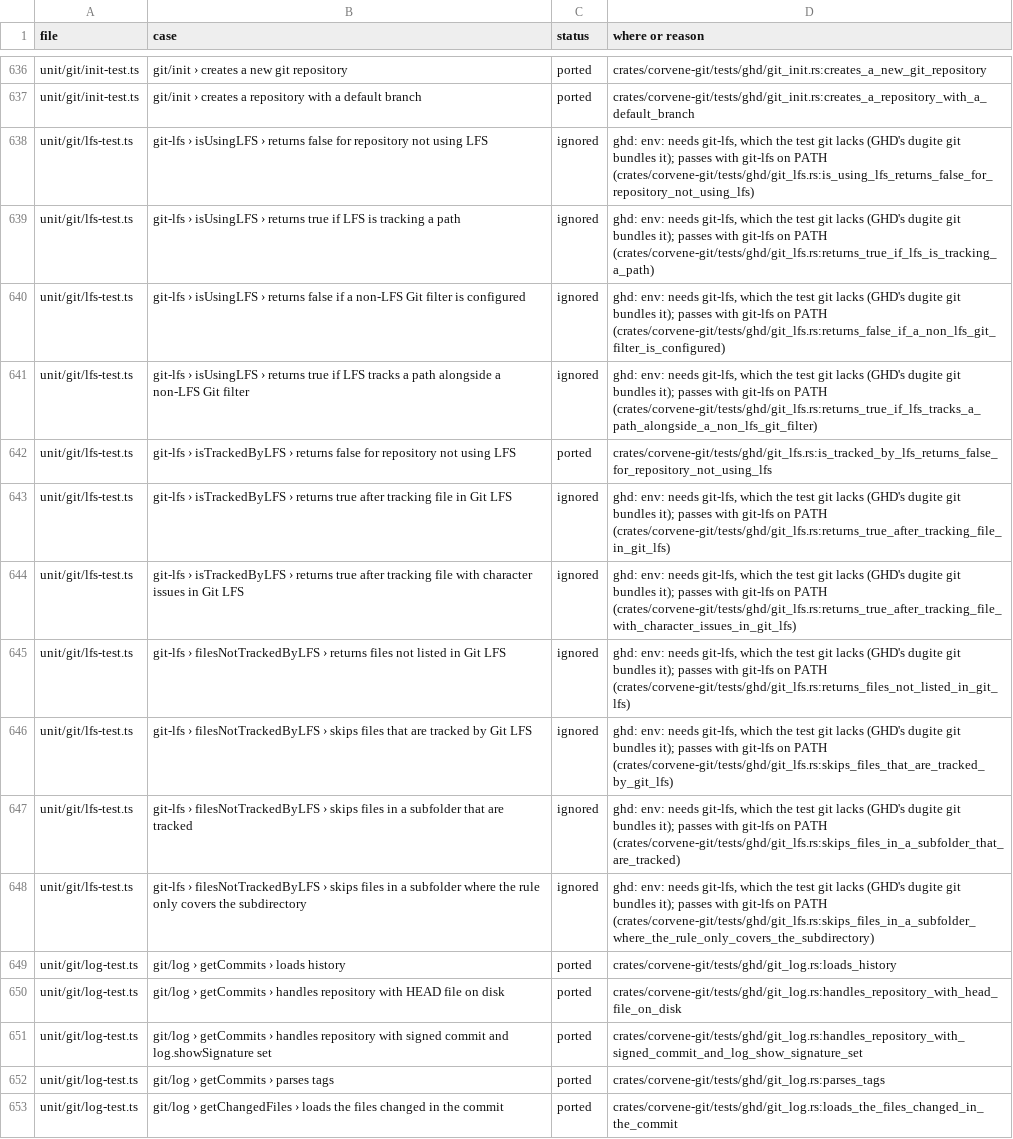
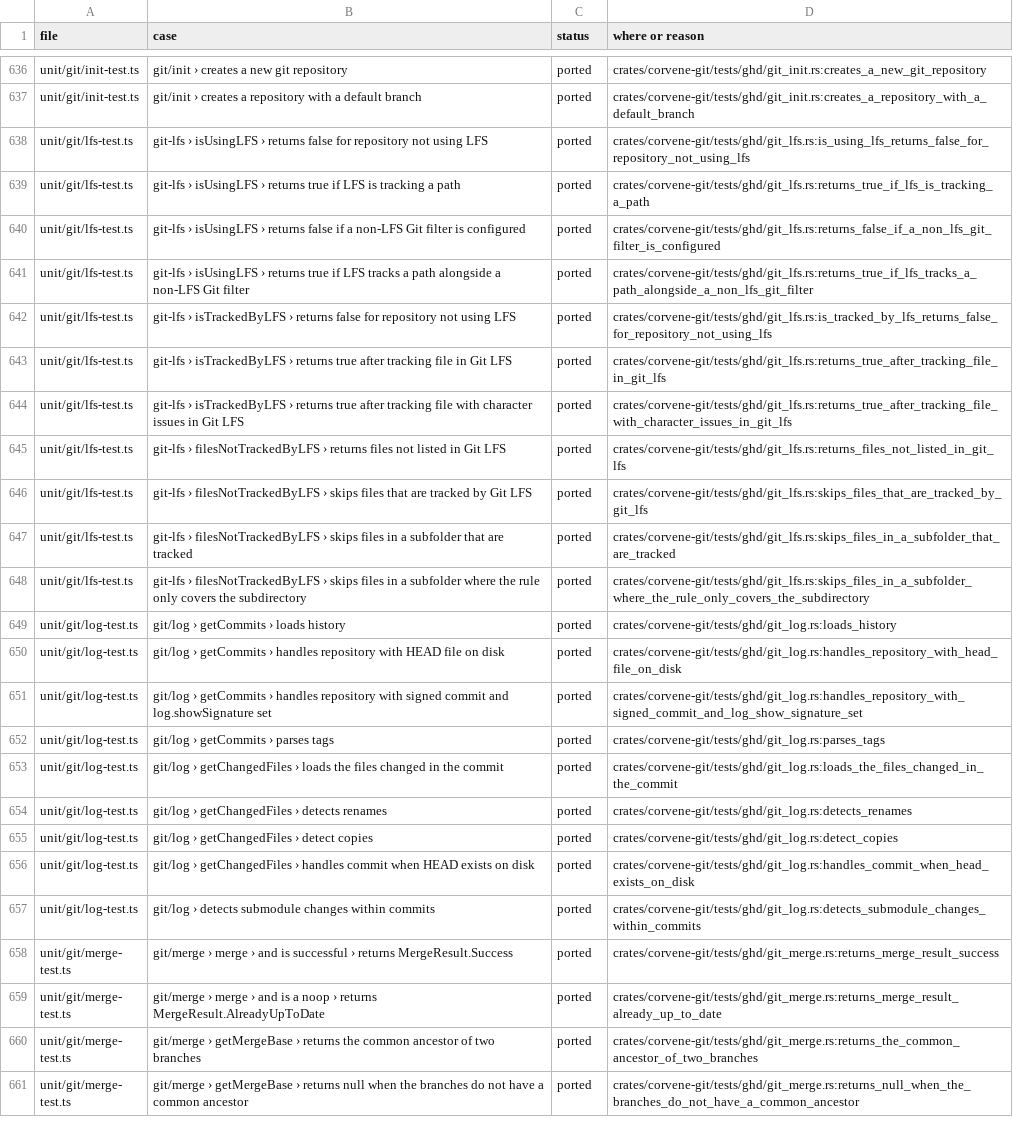
Before and after one commit to GeneralKaos666/corvene, a TSV file: tools/ghd-tests/coverage.tsv, drawn as a sheet; only a part is shown, gaps mark what is left out; the shorter side is filled out with more unchanged rows.

Commit message:
Run the git-lfs tests

```diff
--- a/tools/ghd-tests/coverage.tsv
+++ b/tools/ghd-tests/coverage.tsv
@@ -637,13 +637,13 @@ unit/git/init-test.ts	git/init › creates a new git repository	ported	crates/co
 unit/git/init-test.ts	git/init › creates a repository with a default branch	ported	crates/corvene-git/tests/ghd/git_init.rs:creates_a_repository_with_a_default_branch
-unit/git/lfs-test.ts	git-lfs › isUsingLFS › returns false for repository not using LFS	ignored	ghd: env: needs git-lfs, which the test git lacks (GHD's dugite git bundles it); passes with git-lfs on PATH (crates/corvene-git/tests/ghd/git_lfs.rs:is_using_lfs_returns_false_for_repository_not_using_lfs)
-unit/git/lfs-test.ts	git-lfs › isUsingLFS › returns true if LFS is tracking a path	ignored	ghd: env: needs git-lfs, which the test git lacks (GHD's dugite git bundles it); passes with git-lfs on PATH (crates/corvene-git/tests/ghd/git_lfs.rs:returns_true_if_lfs_is_tracking_a_path)
-unit/git/lfs-test.ts	git-lfs › isUsingLFS › returns false if a non-LFS Git filter is configured	ignored	ghd: env: needs git-lfs, which the test git lacks (GHD's dugite git bundles it); passes with git-lfs on PATH (crates/corvene-git/tests/ghd/git_lfs.rs:returns_false_if_a_non_lfs_git_filter_is_configured)
-unit/git/lfs-test.ts	git-lfs › isUsingLFS › returns true if LFS tracks a path alongside a non-LFS Git filter	ignored	ghd: env: needs git-lfs, which the test git lacks (GHD's dugite git bundles it); passes with git-lfs on PATH (crates/corvene-git/tests/ghd/git_lfs.rs:returns_true_if_lfs_tracks_a_path_alongside_a_non_lfs_git_filter)
+unit/git/lfs-test.ts	git-lfs › isUsingLFS › returns false for repository not using LFS	ported	crates/corvene-git/tests/ghd/git_lfs.rs:is_using_lfs_returns_false_for_repository_not_using_lfs
+unit/git/lfs-test.ts	git-lfs › isUsingLFS › returns true if LFS is tracking a path	ported	crates/corvene-git/tests/ghd/git_lfs.rs:returns_true_if_lfs_is_tracking_a_path
+unit/git/lfs-test.ts	git-lfs › isUsingLFS › returns false if a non-LFS Git filter is configured	ported	crates/corvene-git/tests/ghd/git_lfs.rs:returns_false_if_a_non_lfs_git_filter_is_configured
+unit/git/lfs-test.ts	git-lfs › isUsingLFS › returns true if LFS tracks a path alongside a non-LFS Git filter	ported	crates/corvene-git/tests/ghd/git_lfs.rs:returns_true_if_lfs_tracks_a_path_alongside_a_non_lfs_git_filter
 unit/git/lfs-test.ts	git-lfs › isTrackedByLFS › returns false for repository not using LFS	ported	crates/corvene-git/tests/ghd/git_lfs.rs:is_tracked_by_lfs_returns_false_for_repository_not_using_lfs
-unit/git/lfs-test.ts	git-lfs › isTrackedByLFS › returns true after tracking file in Git LFS	ignored	ghd: env: needs git-lfs, which the test git lacks (GHD's dugite git bundles it); passes with git-lfs on PATH (crates/corvene-git/tests/ghd/git_lfs.rs:returns_true_after_tracking_file_in_git_lfs)
-unit/git/lfs-test.ts	git-lfs › isTrackedByLFS › returns true after tracking file with character issues in Git LFS	ignored	ghd: env: needs git-lfs, which the test git lacks (GHD's dugite git bundles it); passes with git-lfs on PATH (crates/corvene-git/tests/ghd/git_lfs.rs:returns_true_after_tracking_file_with_character_issues_in_git_lfs)
-unit/git/lfs-test.ts	git-lfs › filesNotTrackedByLFS › returns files not listed in Git LFS	ignored	ghd: env: needs git-lfs, which the test git lacks (GHD's dugite git bundles it); passes with git-lfs on PATH (crates/corvene-git/tests/ghd/git_lfs.rs:returns_files_not_listed_in_git_lfs)
-unit/git/lfs-test.ts	git-lfs › filesNotTrackedByLFS › skips files that are tracked by Git LFS	ignored	ghd: env: needs git-lfs, which the test git lacks (GHD's dugite git bundles it); passes with git-lfs on PATH (crates/corvene-git/tests/ghd/git_lfs.rs:skips_files_that_are_tracked_by_git_lfs)
-unit/git/lfs-test.ts	git-lfs › filesNotTrackedByLFS › skips files in a subfolder that are tracked	ignored	ghd: env: needs git-lfs, which the test git lacks (GHD's dugite git bundles it); passes with git-lfs on PATH (crates/corvene-git/tests/ghd/git_lfs.rs:skips_files_in_a_subfolder_that_are_tracked)
-unit/git/lfs-test.ts	git-lfs › filesNotTrackedByLFS › skips files in a subfolder where the rule only covers the subdirectory	ignored	ghd: env: needs git-lfs, which the test git lacks (GHD's dugite git bundles it); passes with git-lfs on PATH (crates/corvene-git/tests/ghd/git_lfs.rs:skips_files_in_a_subfolder_where_the_rule_only_covers_the_subdirectory)
+unit/git/lfs-test.ts	git-lfs › isTrackedByLFS › returns true after tracking file in Git LFS	ported	crates/corvene-git/tests/ghd/git_lfs.rs:returns_true_after_tracking_file_in_git_lfs
+unit/git/lfs-test.ts	git-lfs › isTrackedByLFS › returns true after tracking file with character issues in Git LFS	ported	crates/corvene-git/tests/ghd/git_lfs.rs:returns_true_after_tracking_file_with_character_issues_in_git_lfs
+unit/git/lfs-test.ts	git-lfs › filesNotTrackedByLFS › returns files not listed in Git LFS	ported	crates/corvene-git/tests/ghd/git_lfs.rs:returns_files_not_listed_in_git_lfs
+unit/git/lfs-test.ts	git-lfs › filesNotTrackedByLFS › skips files that are tracked by Git LFS	ported	crates/corvene-git/tests/ghd/git_lfs.rs:skips_files_that_are_tracked_by_git_lfs
+unit/git/lfs-test.ts	git-lfs › filesNotTrackedByLFS › skips files in a subfolder that are tracked	ported	crates/corvene-git/tests/ghd/git_lfs.rs:skips_files_in_a_subfolder_that_are_tracked
+unit/git/lfs-test.ts	git-lfs › filesNotTrackedByLFS › skips files in a subfolder where the rule only covers the subdirectory	ported	crates/corvene-git/tests/ghd/git_lfs.rs:skips_files_in_a_subfolder_where_the_rule_only_covers_the_subdirectory
 unit/git/log-test.ts	git/log › getCommits › loads history	ported	crates/corvene-git/tests/ghd/git_log.rs:loads_history
```
Also changed, not shown: 2 other files.
